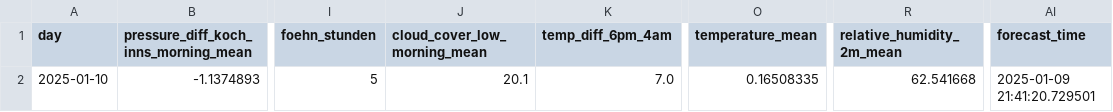
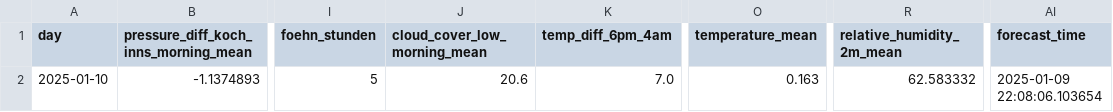
Before and after one commit to christian-fey/Koechelt_der_Kochel, a CSV file: latest_prediction.csv, drawn as a sheet; only a part is shown, gaps mark what is left out; the diff names each change by its address in the sheet, - before the commit and + after, or states it on an @@ line.

```diff
--- a/latest_prediction.csv
+++ b/latest_prediction.csv
-J2 (cloud_cover_low_morning_mean): 20.1
+J2 (cloud_cover_low_morning_mean): 20.6
-O2 (temperature_mean): 0.16508335
+O2 (temperature_mean): 0.163
-R2 (relative_humidity_2m_mean): 62.541668
+R2 (relative_humidity_2m_mean): 62.583332
-AI2 (forecast_time): 2025-01-09 21:41:20.729501
+AI2 (forecast_time): 2025-01-09 22:08:06.103654
```
Also changed, not shown: 1 other file.
